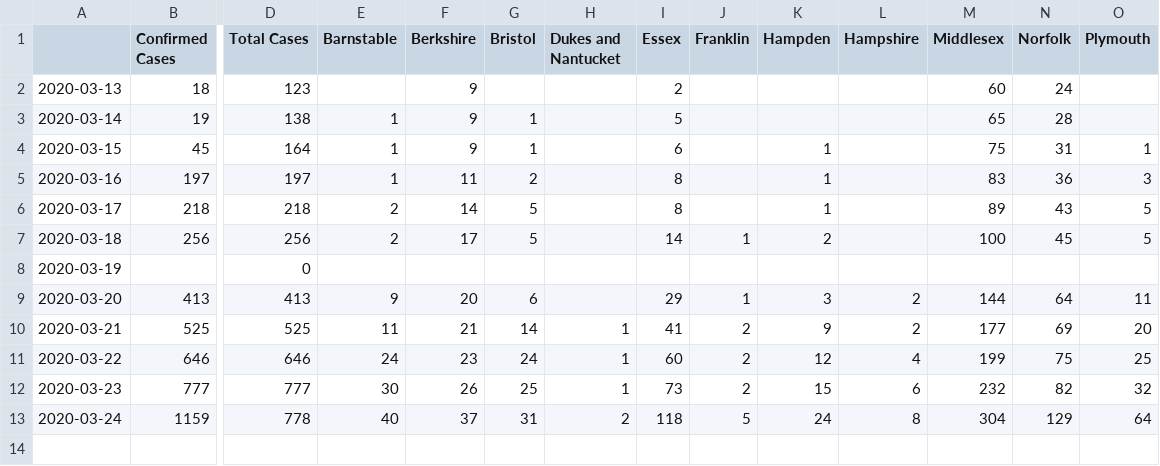
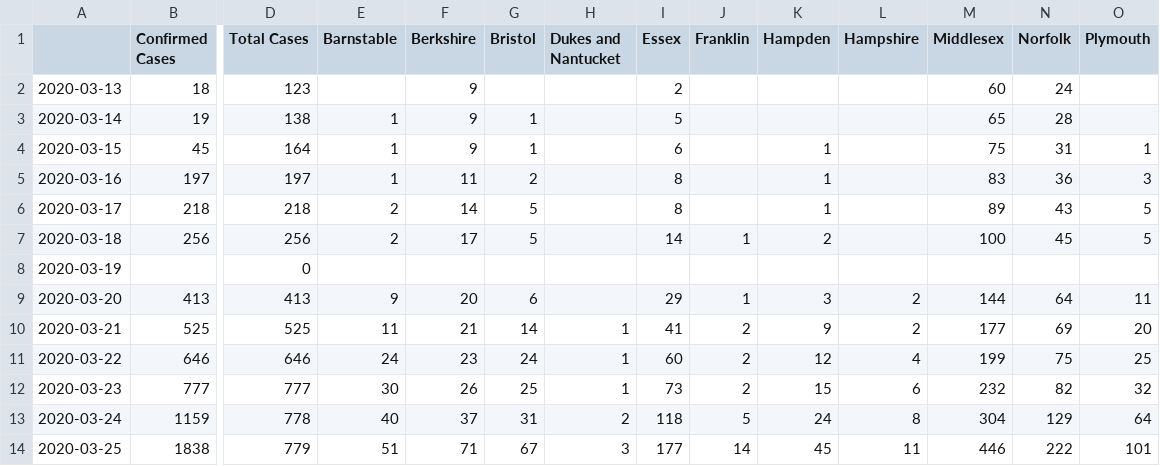
Before and after one commit to dkhall/MA-COVID-19-data-analysis, a CSV file: data/ma_covid_19.csv, drawn as a sheet; only a part is shown, gaps mark what is left out; rows hold the shown columns only; the diff names each change by its address in the sheet, - before the commit and + after, or states it on an @@ line.

```diff
--- a/data/ma_covid_19.csv
+++ b/data/ma_covid_19.csv
+row 14: 2020-03-25 | 1838 | 779 | 51 | 71 | 67 | 3 | 177 | 14 | 45 | 11 | 446 | 222 | 101
```
Also changed, not shown: 5 other files.
